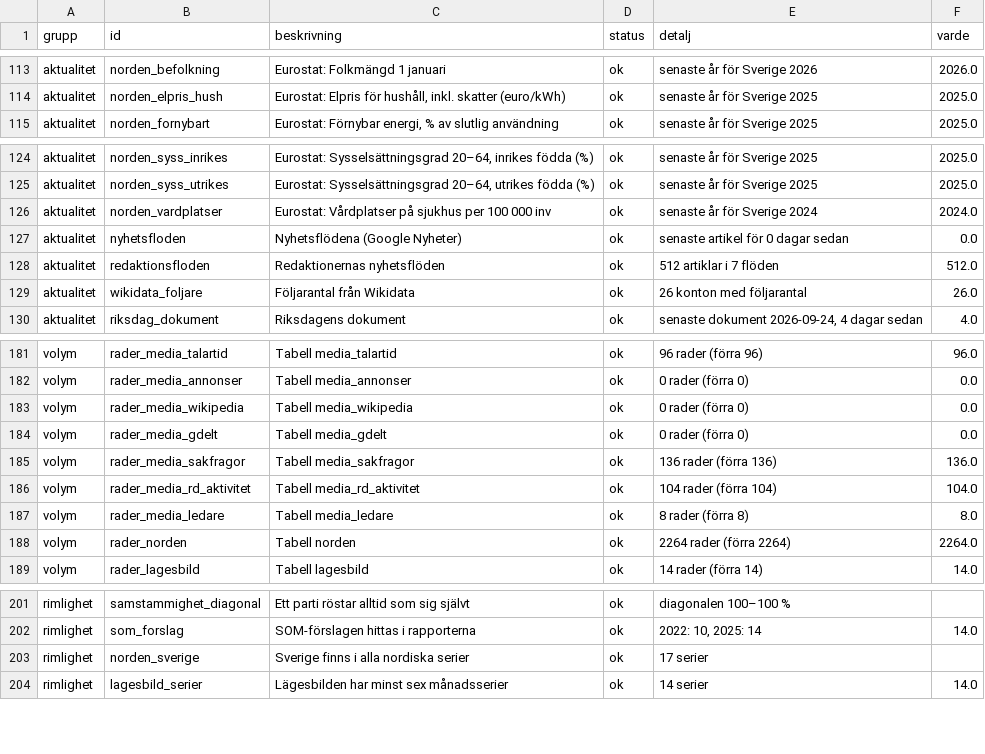
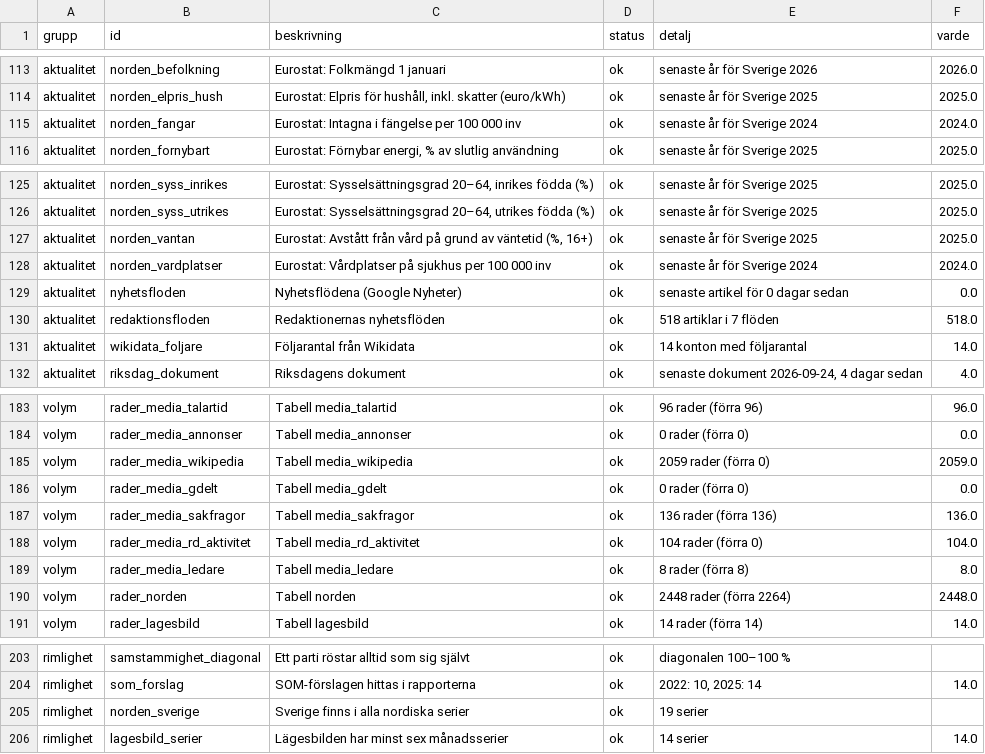
Before and after one commit to claesludvig/projekt, a CSV file: valjare/data/csv/kvalitet.csv, drawn as a sheet; only a part is shown, gaps mark what is left out.

```diff
--- a/valjare/data/csv/kvalitet.csv
+++ b/valjare/data/csv/kvalitet.csv
@@ -114,2 +114,3 @@ aktualitet,norden_befolkning,Eurostat: Folkmängd 1 januari,ok,senaste år för
 aktualitet,norden_elpris_hush,"Eurostat: Elpris för hushåll, inkl. skatter (euro/kWh)",ok,senaste år för Sverige 2025,2025.0
+aktualitet,norden_fangar,Eurostat: Intagna i fängelse per 100 000 inv,ok,senaste år för Sverige 2024,2024.0
 aktualitet,norden_fornybart,"Eurostat: Förnybar energi, % av slutlig användning",ok,senaste år för Sverige 2025,2025.0
@@ -125,6 +126,7 @@ aktualitet,norden_syss_inrikes,"Eurostat: Sysselsättningsgrad 20–64, inrikes
 aktualitet,norden_syss_utrikes,"Eurostat: Sysselsättningsgrad 20–64, utrikes födda (%)",ok,senaste år för Sverige 2025,2025.0
+aktualitet,norden_vantan,"Eurostat: Avstått från vård på grund av väntetid (%, 16+)",ok,senaste år för Sverige 2025,2025.0
 aktualitet,norden_vardplatser,Eurostat: Vårdplatser på sjukhus per 100 000 inv,ok,senaste år för Sverige 2024,2024.0
 aktualitet,nyhetsfloden,Nyhetsflödena (Google Nyheter),ok,senaste artikel för 0 dagar sedan,0.0
-aktualitet,redaktionsfloden,Redaktionernas nyhetsflöden,ok,512 artiklar i 7 flöden,512.0
-aktualitet,wikidata_foljare,Följarantal från Wikidata,ok,26 konton med följarantal,26.0
+aktualitet,redaktionsfloden,Redaktionernas nyhetsflöden,ok,518 artiklar i 7 flöden,518.0
+aktualitet,wikidata_foljare,Följarantal från Wikidata,ok,14 konton med följarantal,14.0
 aktualitet,riksdag_dokument,Riksdagens dokument,ok,"senaste dokument 2026-09-24, 4 dagar sedan",4.0
@@ -182,8 +184,8 @@ volym,rader_media_talartid,Tabell media_talartid,ok,96 rader (förra 96),96.0
 volym,rader_media_annonser,Tabell media_annonser,ok,0 rader (förra 0),0.0
-volym,rader_media_wikipedia,Tabell media_wikipedia,ok,0 rader (förra 0),0.0
+volym,rader_media_wikipedia,Tabell media_wikipedia,ok,2059 rader (förra 0),2059.0
 volym,rader_media_gdelt,Tabell media_gdelt,ok,0 rader (förra 0),0.0
 volym,rader_media_sakfragor,Tabell media_sakfragor,ok,136 rader (förra 136),136.0
-volym,rader_media_rd_aktivitet,Tabell media_rd_aktivitet,ok,104 rader (förra 104),104.0
+volym,rader_media_rd_aktivitet,Tabell media_rd_aktivitet,ok,104 rader (förra 0),104.0
 volym,rader_media_ledare,Tabell media_ledare,ok,8 rader (förra 8),8.0
-volym,rader_norden,Tabell norden,ok,2264 rader (förra 2264),2264.0
+volym,rader_norden,Tabell norden,ok,2448 rader (förra 2264),2448.0
 volym,rader_lagesbild,Tabell lagesbild,ok,14 rader (förra 14),14.0
@@ -202,3 +204,3 @@ rimlighet,samstammighet_diagonal,Ett parti röstar alltid som sig självt,ok,dia
 rimlighet,som_forslag,SOM-förslagen hittas i rapporterna,ok,"2022: 10, 2025: 14",14.0
-rimlighet,norden_sverige,Sverige finns i alla nordiska serier,ok,17 serier,
+rimlighet,norden_sverige,Sverige finns i alla nordiska serier,ok,19 serier,
 rimlighet,lagesbild_serier,Lägesbilden har minst sex månadsserier,ok,14 serier,14.0
```
Also changed, not shown: valjare/data/csv/media_google_nyheter.csv, valjare/data/csv/media_omnamnanden.csv, 20 other files.
